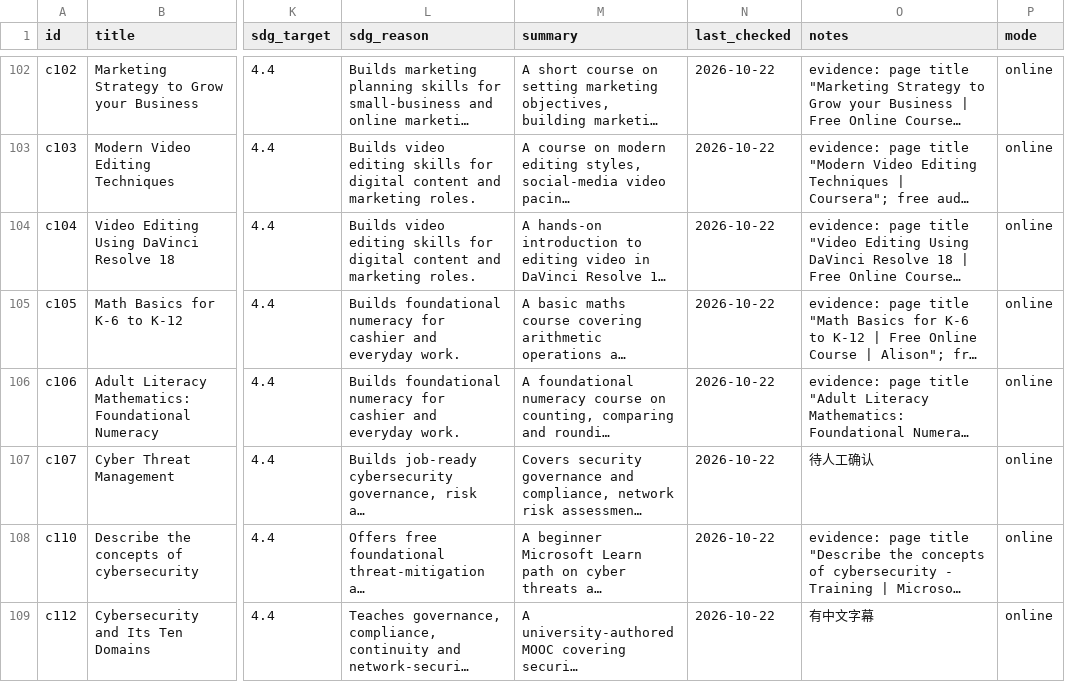
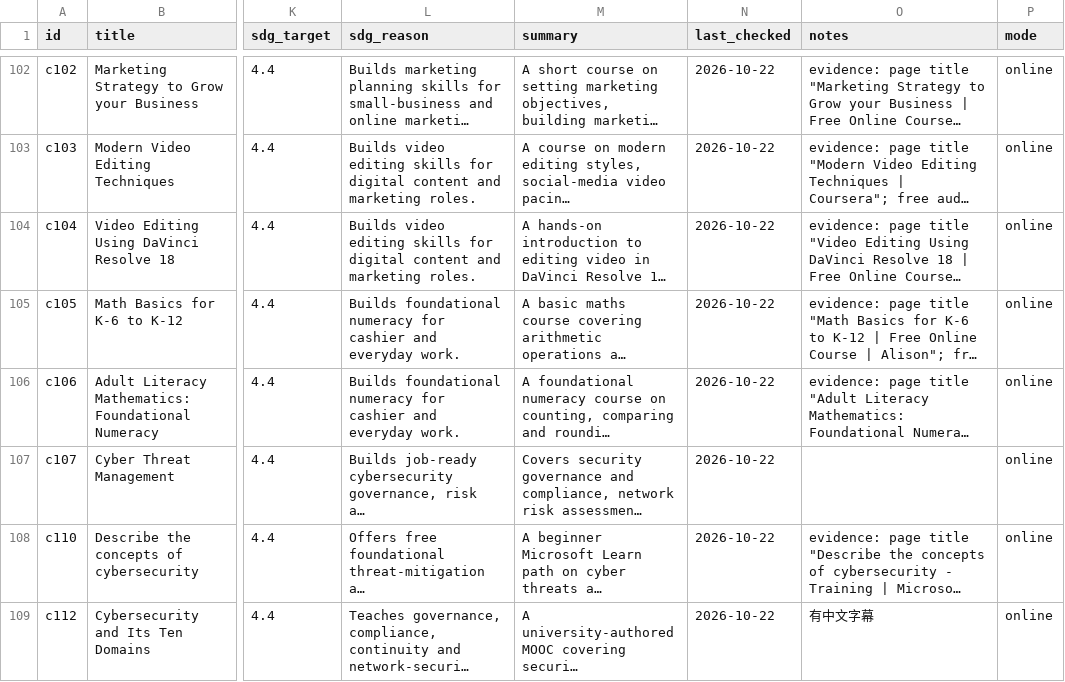
Before and after one commit to Jie-coder/hoo-lee-sheet-sdc2026, a CSV file: data/courses.csv, drawn as a sheet; only a part is shown, gaps mark what is left out; long unchanged cells end in …; the diff names each change by its address in the sheet, - before the commit and + after, or states it on an @@ line.

Commit message:
data: c107 verified, drop pending-review note

```diff
--- a/data/courses.csv
+++ b/data/courses.csv
-O107 (notes): 待人工确认
+O107 (notes): (empty)
```
